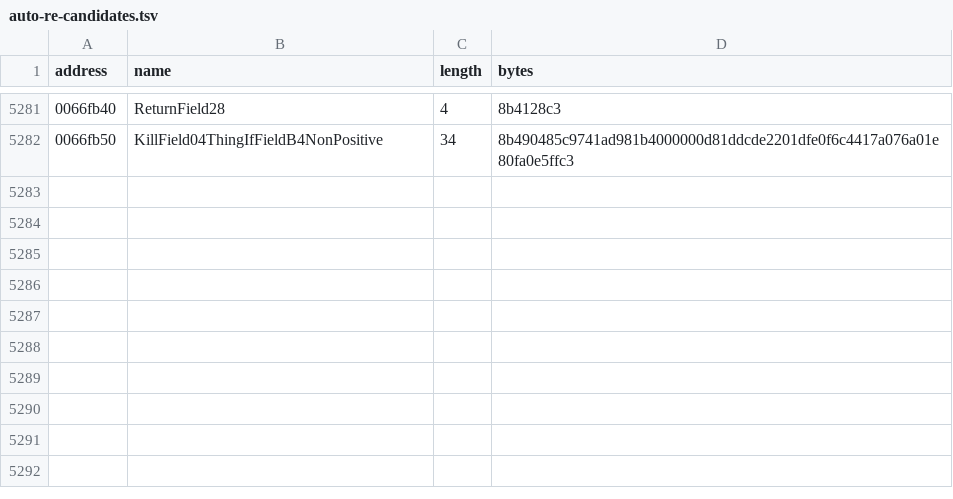
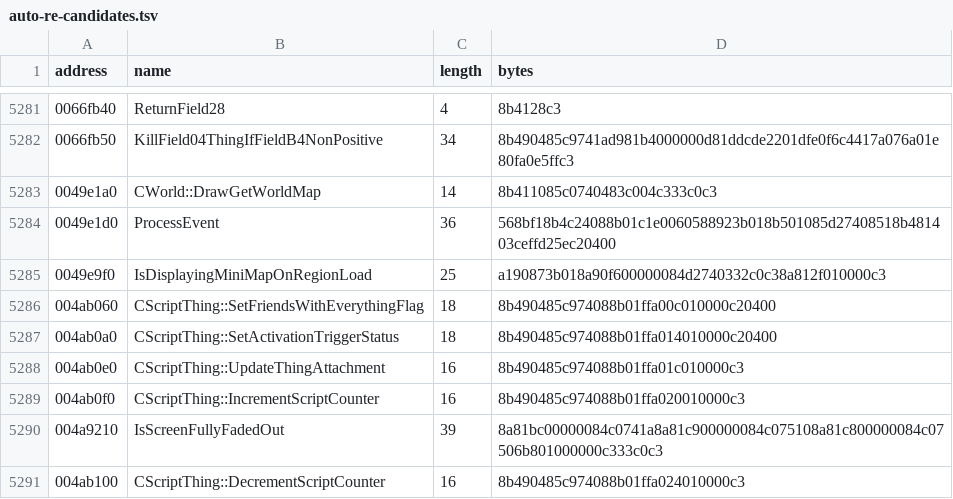
Before and after one commit to BuffJesus/FableDecomp, a TSV file: rebuild/oracles/auto-re-candidates.tsv, drawn as a sheet; only a part is shown, gaps mark what is left out.

```diff
--- a/rebuild/oracles/auto-re-candidates.tsv
+++ b/rebuild/oracles/auto-re-candidates.tsv
@@ -5282 +5282,10 @@ address	name	length	bytes
 0066fb50	KillField04ThingIfFieldB4NonPositive	34	8b490485c9741ad981b4000000d81ddcde2201dfe0f6c4417a076a01e80fa0e5ffc3
+0049e1a0	CWorld::DrawGetWorldMap	14	8b411085c0740483c004c333c0c3
+0049e1d0	ProcessEvent	36	568bf18b4c24088b01c1e0060588923b018b501085d27408518b481403ceffd25ec20400
+0049e9f0	IsDisplayingMiniMapOnRegionLoad	25	a190873b018a90f600000084d2740332c0c38a812f010000c3
+004ab060	CScriptThing::SetFriendsWithEverythingFlag	18	8b490485c974088b01ffa00c010000c20400
+004ab0a0	CScriptThing::SetActivationTriggerStatus	18	8b490485c974088b01ffa014010000c20400
+004ab0e0	CScriptThing::UpdateThingAttachment	16	8b490485c974088b01ffa01c010000c3
+004ab0f0	CScriptThing::IncrementScriptCounter	16	8b490485c974088b01ffa020010000c3
+004a9210	IsScreenFullyFadedOut	39	8a81bc00000084c0741a8a81c900000084c075108a81c800000084c07506b801000000c333c0c3
+004ab100	CScriptThing::DecrementScriptCounter	16	8b490485c974088b01ffa024010000c3
```
Also changed, not shown: 19 other files.
